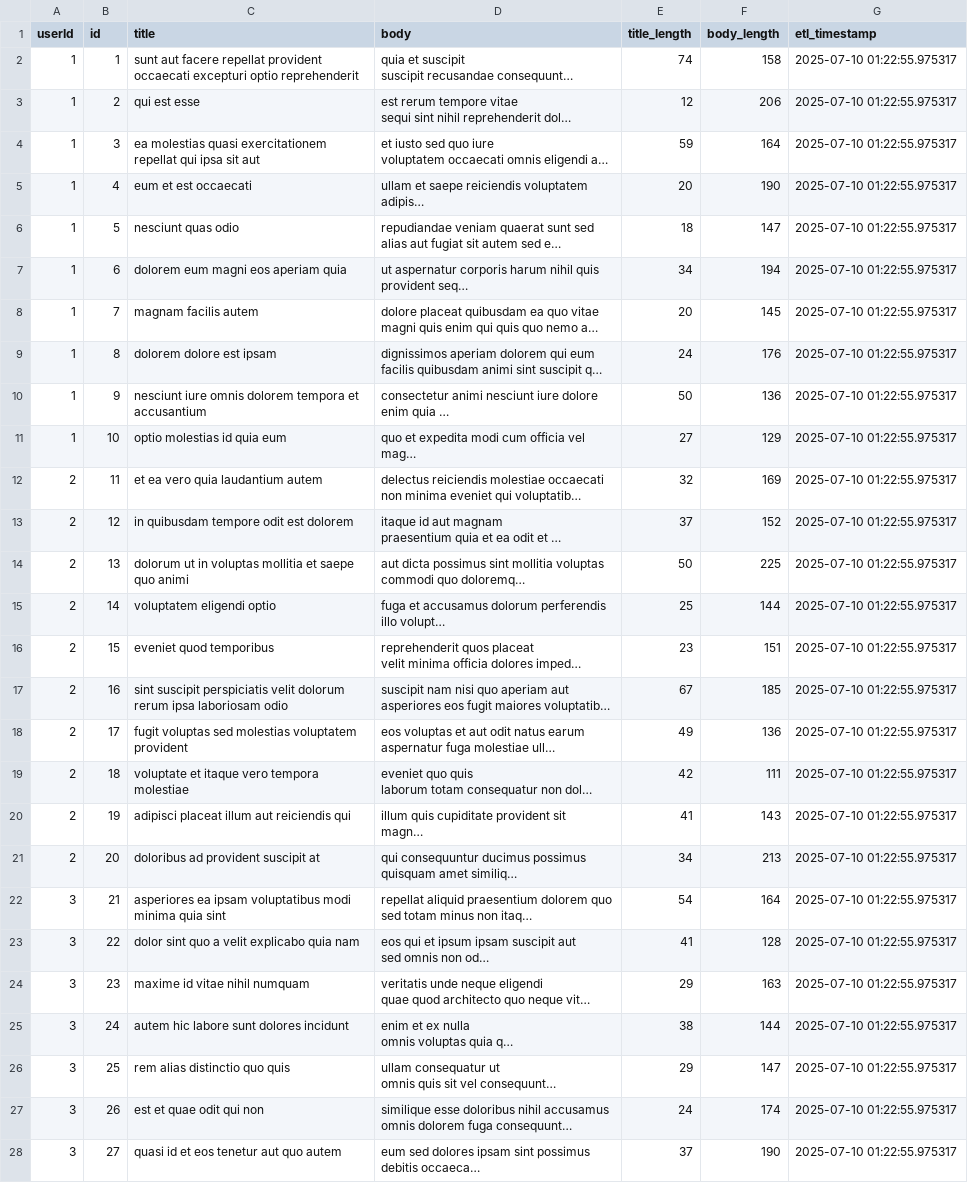
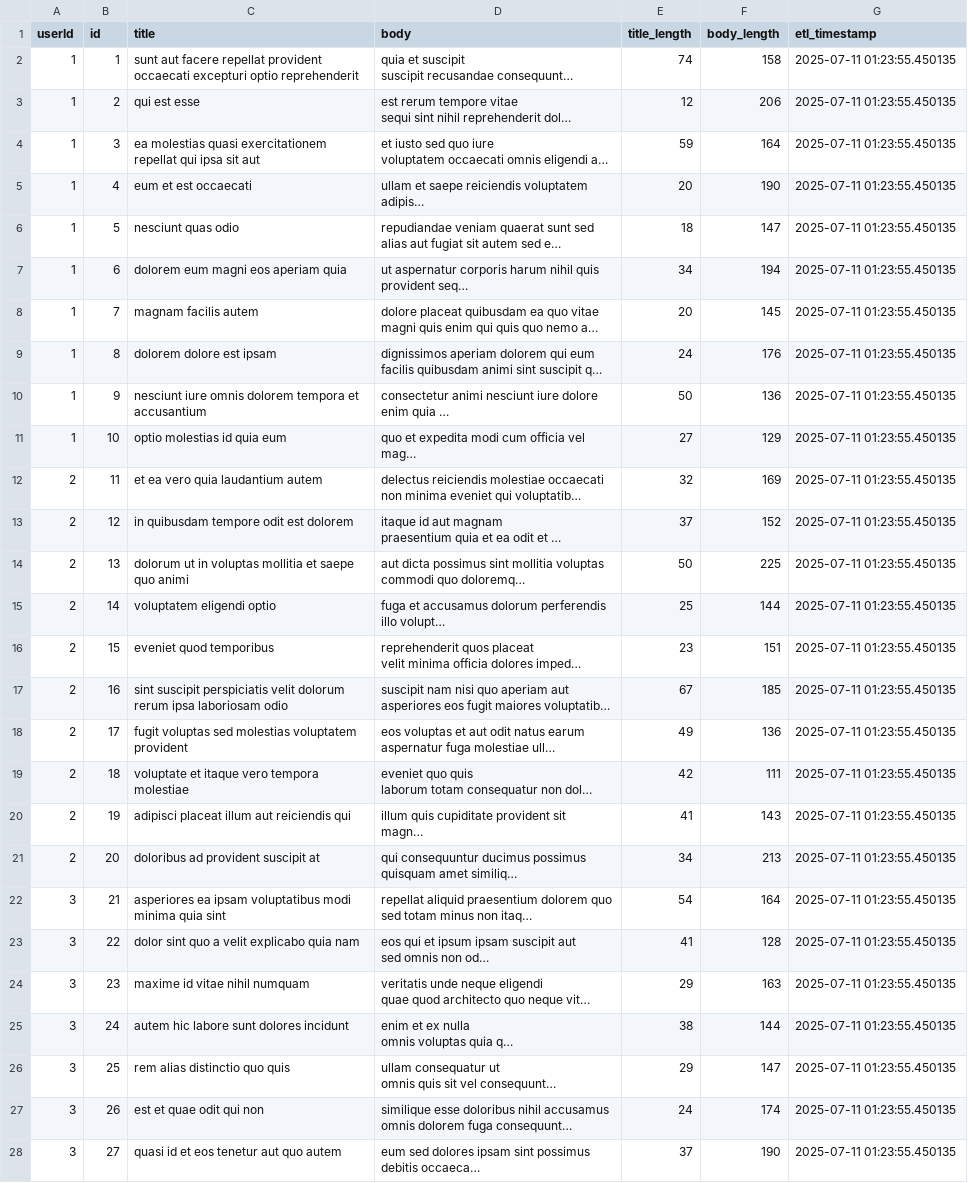
Before and after one commit to hksahil/ETL-Pipeline-Actions, a CSV file: transformed_data.csv, drawn as a sheet; only a part is shown; long unchanged cells end in …; the diff covers the shown part only; the diff names each change by its address in the sheet, - before the commit and + after, or states it on an @@ line.

```diff
--- a/transformed_data.csv
+++ b/transformed_data.csv
-G2:G28 (etl_timestamp): 2025-07-10 01:22:55.975317
+G2:G28 (etl_timestamp): 2025-07-11 01:23:55.450135
```
Also changed, not shown: 73 edited cells elsewhere in this file, 1 other file.
